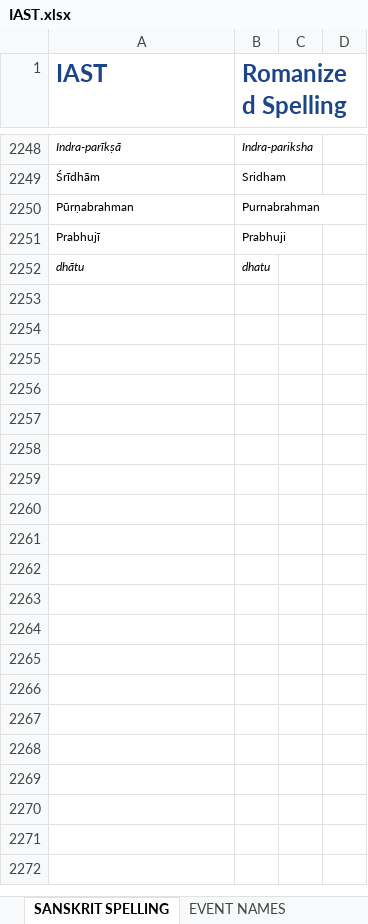
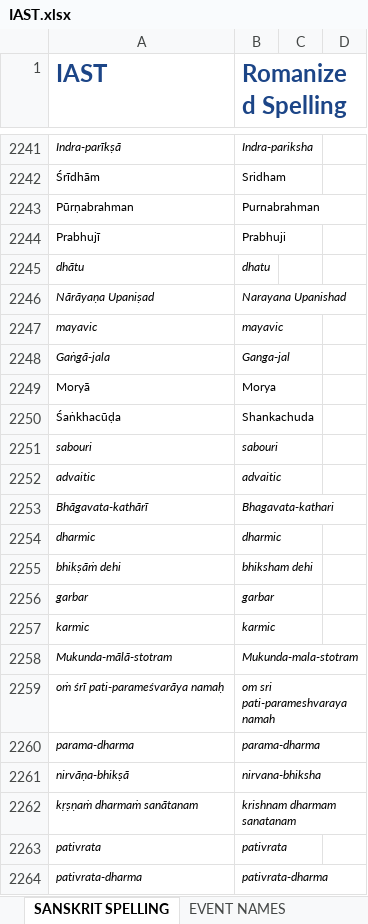
Before and after one commit to BMKnowledge/IAST_replacer, an Excel workbook: IAST.xlsx, sheet SANSKRIT SPELLING, drawn as a sheet; only a part is shown, gaps mark what is left out; values as stored, in another font and other column widths than the file's, no borders; charts and pictures not drawn; the diff covers the shown part only; the diff names each change by its address in the sheet, - before the commit and + after, or states it on an @@ line.

Commit message:
chore(): update IAST sheet

```diff
--- a/IAST.xlsx (sheet SANSKRIT SPELLING)
+++ b/IAST.xlsx (sheet SANSKRIT SPELLING)
+row 2246: Nārāyaṇa Upaniṣad | Narayana Upanishad
+row 2247: mayavic | mayavic
+row 2248: Gaṅgā-jala | Ganga-jal
+row 2249: Moryā | Morya
+row 2250: Śaṅkhacūḍa | Shankachuda
+row 2251: sabouri | sabouri
+row 2252: advaitic | advaitic
+row 2253: Bhāgavata-kathārī | Bhagavata-kathari
+row 2254: dharmic | dharmic
+row 2255: bhikṣāṁ dehi | bhiksham dehi
+row 2256: garbar | garbar
+row 2257: karmic | karmic
+row 2258: Mukunda-mālā-stotram | Mukunda-mala-stotram
+row 2259: oṁ śrī pati-parameśvarāya namaḥ | om sri pati-parameshvaraya namah
+row 2260: parama-dharma | parama-dharma
+row 2261: nirvāṇa-bhikṣā | nirvana-bhiksha
+row 2262: kṛṣṇaṁ dharmaṁ sanātanam | krishnam dharmam sanatanam
+row 2263: pativrata | pativrata
+row 2264: pativrata-dharma | pativrata-dharma
```
Also changed, not shown: 111 added rows, 26 removed rows, 68 edited cells and cell formats elsewhere in this sheet, charts or pictures.
